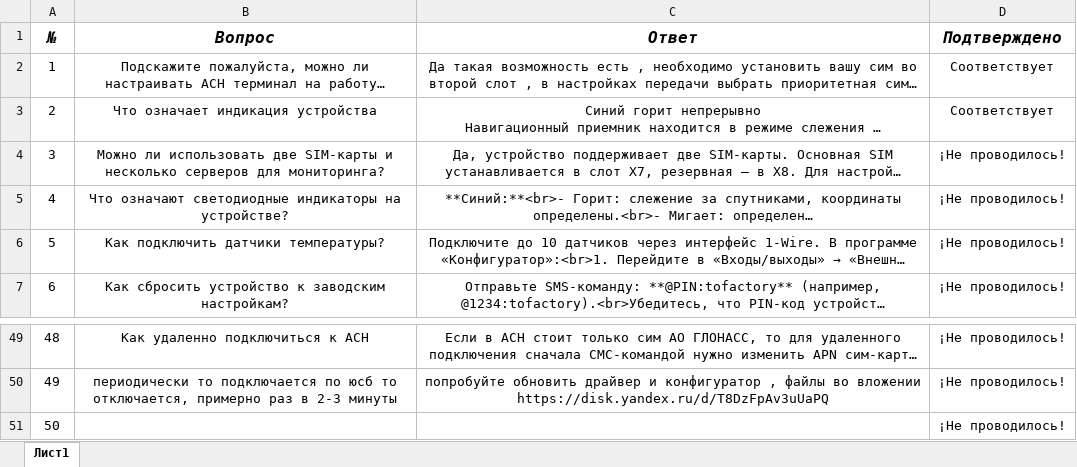
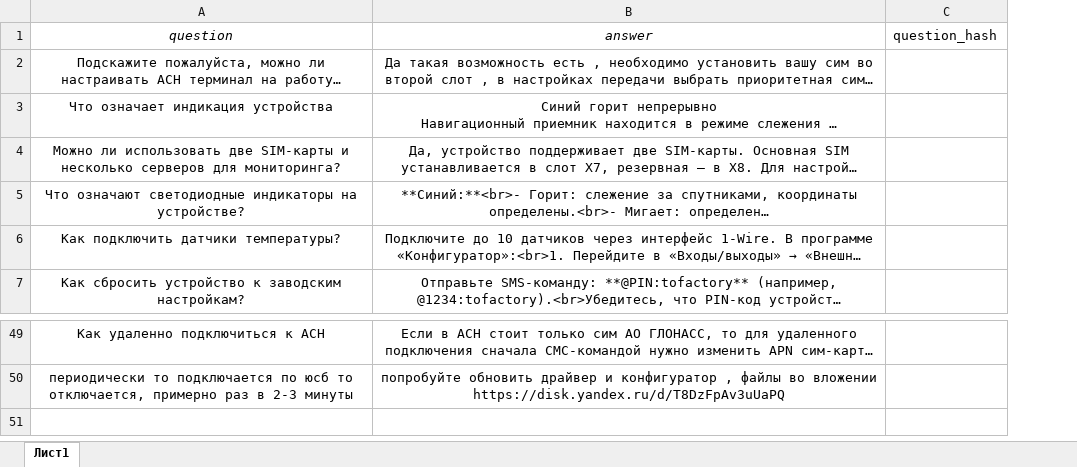
Before and after one commit to SunriseTRI/qwerty123, an Excel workbook: faq.xlsx, sheet Лист1, drawn as a sheet; only a part is shown, gaps mark what is left out; long unchanged cells end in …; values as stored, in another font and other column widths than the file's, no borders; charts and pictures not drawn; removed rows and columns are numbered as before the commit, all else as after; the diff names each change by its address in the sheet, - before the commit and + after, or states it on an @@ line.

```diff
--- a/faq.xlsx (sheet Лист1)
+++ b/faq.xlsx (sheet Лист1)
-column A, rows 2-7: 1 | 2 | 3 | 4 | 5 | 6; rows 49-50: 48 | 49
-column D, rows 2-7: Соответствует | Соответствует | ¡Не проводилось! | ¡Не проводилось! | ¡Не проводилось! | ¡Не проводилось!; rows 49-50: ¡Не проводилось! | ¡Не проводилось!
+column C, empty
-row 1: № | Вопрос | Ответ | Подтверждено
+row 1: question | answer | question_hash
-row 51: 50 |  |  | ¡Не проводилось!
```
Also changed, not shown: charts or pictures, 8 other files.
